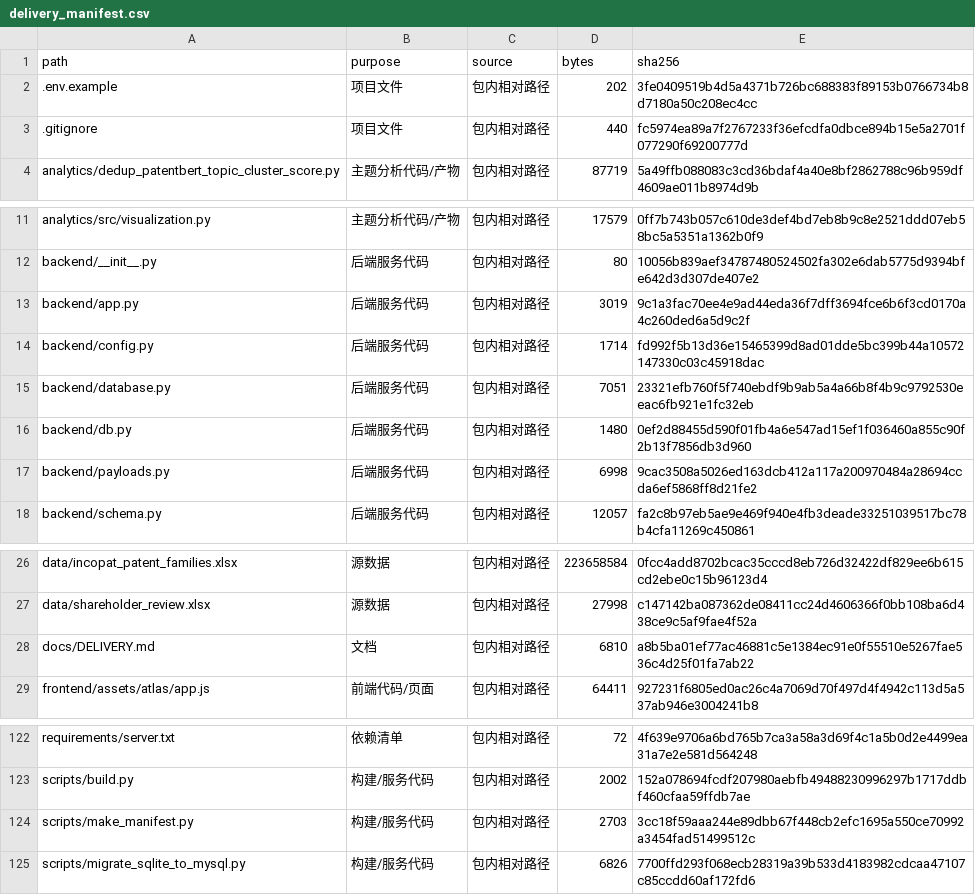
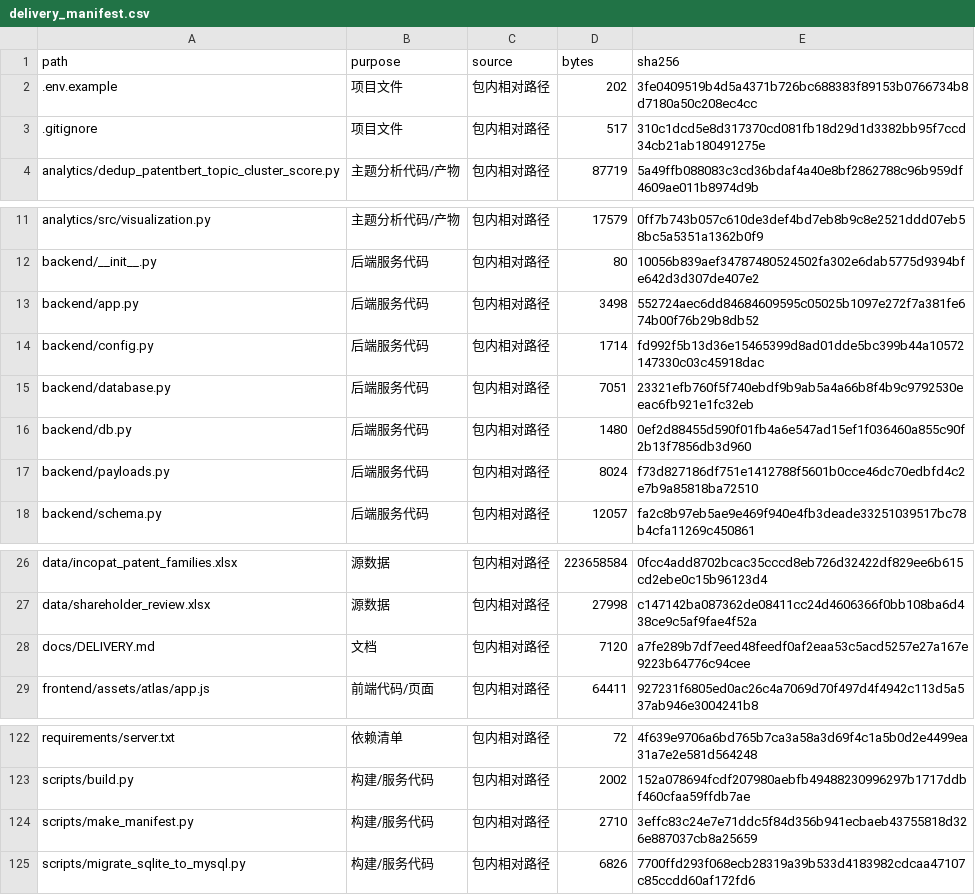
Before and after one commit to zllearn/fastapi, a CSV file: manifest/delivery_manifest.csv, drawn as a sheet; only a part is shown, gaps mark what is left out.

Commit message:
性能：载荷接口预压缩——构建时生成 .json.gz 旁路（229MB→41MB，约 5.6 倍），/api/payload/* 按 Accept-Encoding 协商返回 gzip 变体并支持 ETag/304 与 Vary；旁路 .gz 不入 Git/清单；文档与 manifest 同步

```diff
--- a/manifest/delivery_manifest.csv
+++ b/manifest/delivery_manifest.csv
@@ -2,3 +2,3 @@
 .env.example,项目文件,包内相对路径,202,3fe0409519b4d5a4371b726bc688383f89153b0766734b8d7180a50c208ec4cc
-.gitignore,项目文件,包内相对路径,440,fc5974ea89a7f2767233f36efcdfa0dbce894b15e5a2701f077290f69200777d
+.gitignore,项目文件,包内相对路径,517,310c1dcd5e8d317370cd081fb18d29d1d3382bb95f7ccd34cb21ab180491275e
 analytics/dedup_patentbert_topic_cluster_score.py,主题分析代码/产物,包内相对路径,87719,5a49ffb088083c3cd36bdaf4a40e8bf2862788c96b959df4609ae011b8974d9b
@@ -12,3 +12,3 @@ analytics/src/visualization.py,主题分析代码/产物,包内相对路径,1757
 backend/__init__.py,后端服务代码,包内相对路径,80,10056b839aef34787480524502fa302e6dab5775d9394bfe642d3d307de407e2
-backend/app.py,后端服务代码,包内相对路径,3019,9c1a3fac70ee4e9ad44eda36f7dff3694fce6b6f3cd0170a4c260ded6a5d9c2f
+backend/app.py,后端服务代码,包内相对路径,3498,552724aec6dd84684609595c05025b1097e272f7a381fe674b00f76b29b8db52
 backend/config.py,后端服务代码,包内相对路径,1714,fd992f5b13d36e15465399d8ad01dde5bc399b44a10572147330c03c45918dac
@@ -16,3 +16,3 @@ backend/database.py,后端服务代码,包内相对路径,7051,23321efb760f5f740
 backend/db.py,后端服务代码,包内相对路径,1480,0ef2d88455d590f01fb4a6e547ad15ef1f036460a855c90f2b13f7856db3d960
-backend/payloads.py,后端服务代码,包内相对路径,6998,9cac3508a5026ed163dcb412a117a200970484a28694ccda6ef5868ff8d21fe2
+backend/payloads.py,后端服务代码,包内相对路径,8024,f73d827186df751e1412788f5601b0cce46dc70edbfd4c2e7b9a85818ba72510
 backend/schema.py,后端服务代码,包内相对路径,12057,fa2c8b97eb5ae9e469f940e4fb3deade33251039517bc78b4cfa11269c450861
@@ -27,3 +27,3 @@ data/incopat_patent_families.xlsx,源数据,包内相对路径,223658584,0fcc4ad
 data/shareholder_review.xlsx,源数据,包内相对路径,27998,c147142ba087362de08411cc24d4606366f0bb108ba6d438ce9c5af9fae4f52a
-docs/DELIVERY.md,文档,包内相对路径,6810,a8b5ba01ef77ac46881c5e1384ec91e0f55510e5267fae536c4d25f01fa7ab22
+docs/DELIVERY.md,文档,包内相对路径,7120,a7fe289b7df7eed48feedf0af2eaa53c5acd5257e27a167e9223b64776c94cee
 frontend/assets/atlas/app.js,前端代码/页面,包内相对路径,64411,927231f6805ed0ac26c4a7069d70f497d4f4942c113d5a537ab946e3004241b8
@@ -123,3 +123,3 @@ requirements/server.txt,依赖清单,包内相对路径,72,4f639e9706a6bd765b7ca
 scripts/build.py,构建/服务代码,包内相对路径,2002,152a078694fcdf207980aebfb49488230996297b1717ddbf460cfaa59ffdb7ae
-scripts/make_manifest.py,构建/服务代码,包内相对路径,2703,3cc18f59aaa244e89dbb67f448cb2efc1695a550ce70992a3454fad51499512c
+scripts/make_manifest.py,构建/服务代码,包内相对路径,2710,3effc83c24e7e71ddc5f84d356b941ecbaeb43755818d326e887037cb8a25659
 scripts/migrate_sqlite_to_mysql.py,构建/服务代码,包内相对路径,6826,7700ffd293f068ecb28319a39b533d4183982cdcaa47107c85ccdd60af172fd6
```
Also changed, not shown: 6 other files.
